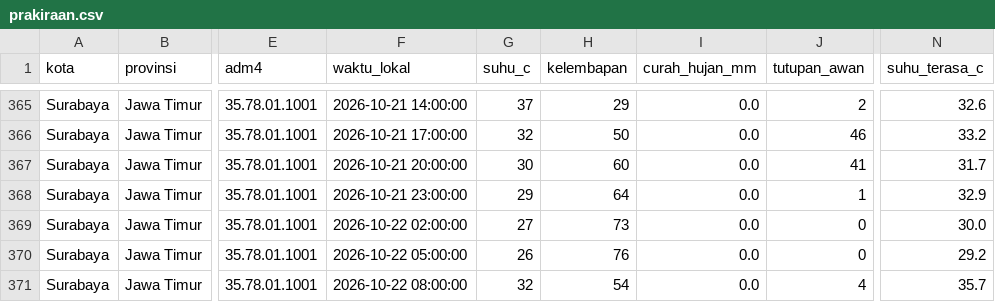
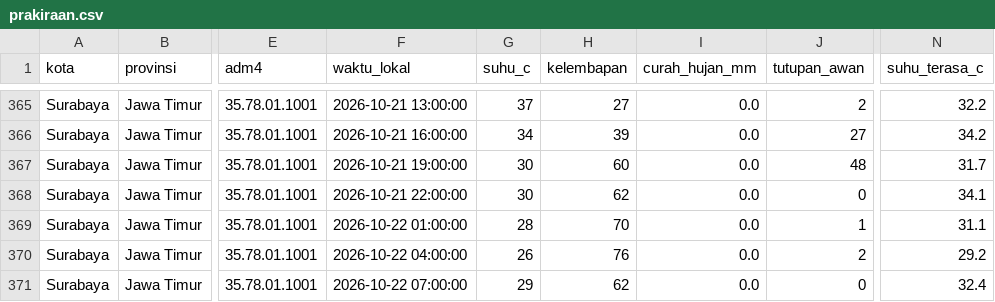
Before and after one commit to 4RGY/cuaca-indonesia, a CSV file: outputs/prakiraan.csv, drawn as a sheet; only a part is shown, gaps mark what is left out; the diff covers the shown part only; the diff names each change by its address in the sheet, - before the commit and + after, or states it on an @@ line.

```diff
--- a/outputs/prakiraan.csv
+++ b/outputs/prakiraan.csv
-F365 (waktu_lokal): 2026-10-21 14:00:00
+F365 (waktu_lokal): 2026-10-21 13:00:00
-H365 (kelembapan): 29
+H365 (kelembapan): 27
-N365 (suhu_terasa_c): 32.6
+N365 (suhu_terasa_c): 32.2
-F366 (waktu_lokal): 2026-10-21 17:00:00
+F366 (waktu_lokal): 2026-10-21 16:00:00
-G366 (suhu_c): 32
+G366 (suhu_c): 34
-H366 (kelembapan): 50
+H366 (kelembapan): 39
-J366 (tutupan_awan): 46
+J366 (tutupan_awan): 27
-N366 (suhu_terasa_c): 33.2
+N366 (suhu_terasa_c): 34.2
-F367 (waktu_lokal): 2026-10-21 20:00:00
+F367 (waktu_lokal): 2026-10-21 19:00:00
-J367 (tutupan_awan): 41
+J367 (tutupan_awan): 48
-F368 (waktu_lokal): 2026-10-21 23:00:00
+F368 (waktu_lokal): 2026-10-21 22:00:00
-G368 (suhu_c): 29
+G368 (suhu_c): 30
-H368 (kelembapan): 64
+H368 (kelembapan): 62
-J368 (tutupan_awan): 1
+J368 (tutupan_awan): 0
-N368 (suhu_terasa_c): 32.9
+N368 (suhu_terasa_c): 34.1
-F369 (waktu_lokal): 2026-10-22 02:00:00
+F369 (waktu_lokal): 2026-10-22 01:00:00
-G369 (suhu_c): 27
+G369 (suhu_c): 28
-H369 (kelembapan): 73
+H369 (kelembapan): 70
-J369 (tutupan_awan): 0
+J369 (tutupan_awan): 1
-N369 (suhu_terasa_c): 30.0
+N369 (suhu_terasa_c): 31.1
-F370 (waktu_lokal): 2026-10-22 05:00:00
+F370 (waktu_lokal): 2026-10-22 04:00:00
-J370 (tutupan_awan): 0
+J370 (tutupan_awan): 2
-F371 (waktu_lokal): 2026-10-22 08:00:00
+F371 (waktu_lokal): 2026-10-22 07:00:00
-G371 (suhu_c): 32
+G371 (suhu_c): 29
-H371 (kelembapan): 54
+H371 (kelembapan): 62
-J371 (tutupan_awan): 4
+J371 (tutupan_awan): 0
-N371 (suhu_terasa_c): 35.7
+N371 (suhu_terasa_c): 32.4
```
Also changed, not shown: 59 edited cells elsewhere in this file, outputs/ringkasan_kota.csv, 6 other files.
